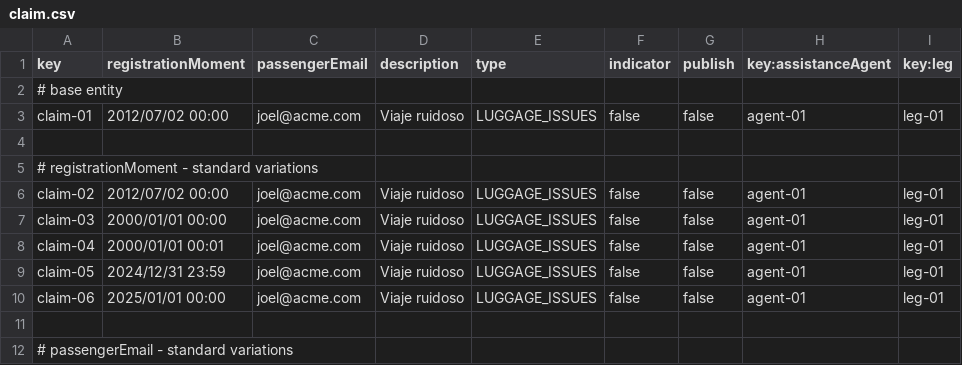
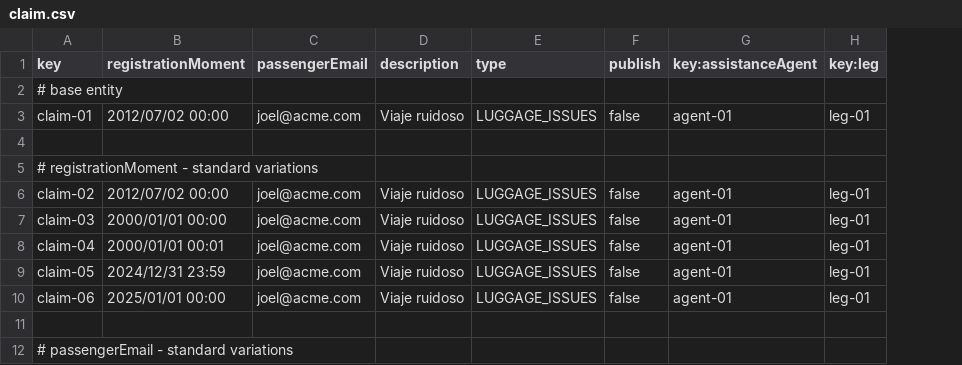
Before and after one commit to javsorbla/Acme-ANS-D03, a CSV file: src/main/resources/WEB-INF/data/sample/claim.csv, drawn as a sheet; only a part is shown; the diff names each change by its address in the sheet, - before the commit and + after, or states it on an @@ line.

Commit message:
Updated claims and csv

```diff
--- a/src/main/resources/WEB-INF/data/sample/claim.csv
+++ b/src/main/resources/WEB-INF/data/sample/claim.csv
-column F (indicator), rows 3-10: false |  |  | false | false | false | false | false
```
Also changed, not shown: 1 other file.
